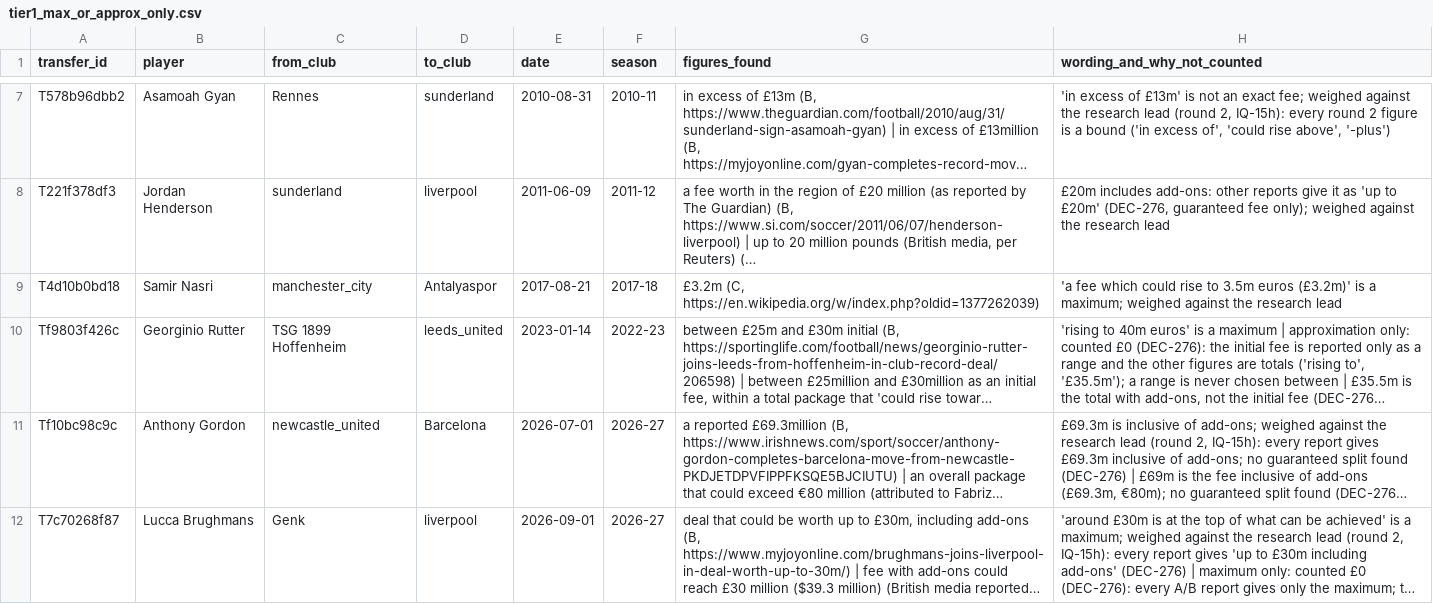
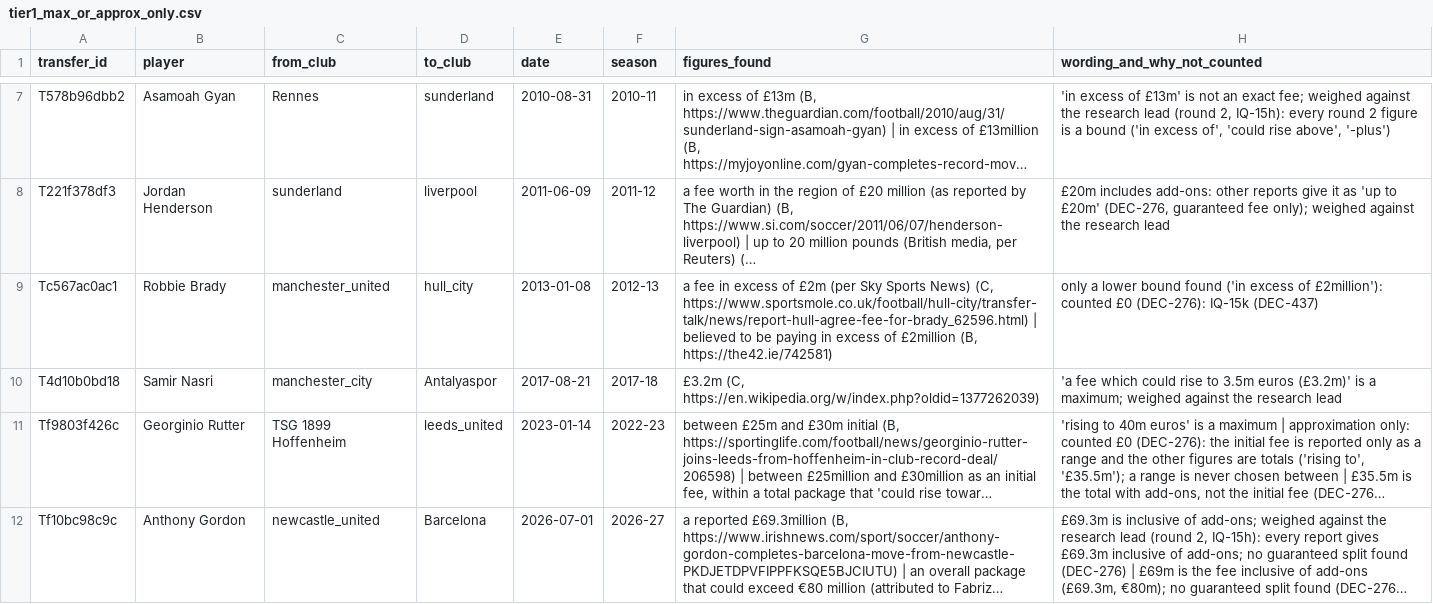
Before and after one commit to marketmarathon/race-through-time, a CSV file: data/rtt-101/tier1_max_or_approx_only.csv, drawn as a sheet; only a part is shown, gaps mark what is left out; the shorter side is filled out with more unchanged rows; long unchanged cells end in …; the diff covers the shown part only; the diff names each change by its address in the sheet, - before the commit and + after, or states it on an @@ line.

```diff
--- a/data/rtt-101/tier1_max_or_approx_only.csv
+++ b/data/rtt-101/tier1_max_or_approx_only.csv
+row 9: Tc567ac0ac1 | Robbie Brady | manchester_united | hull_city | 2013-01-08 | 2012-13 | a fee in excess of £2m (per Sky Sports News) (C, https://www.sportsmole.co.uk/football/hull-city/transfer-talk/news/report-hull-agree-fee-for-brady_62596.html) | believed to be paying in excess of £2million (B, https://the42.ie/742581) | only a lower bound found ('in excess of £2million'): counted £0 (DEC-276): IQ-15k (DEC-437)
```
Also changed, not shown: 1 added row elsewhere in this file, data/rtt-101/conflicts.csv, data/rtt-101/source/deal_structure.csv, 28 other files.
